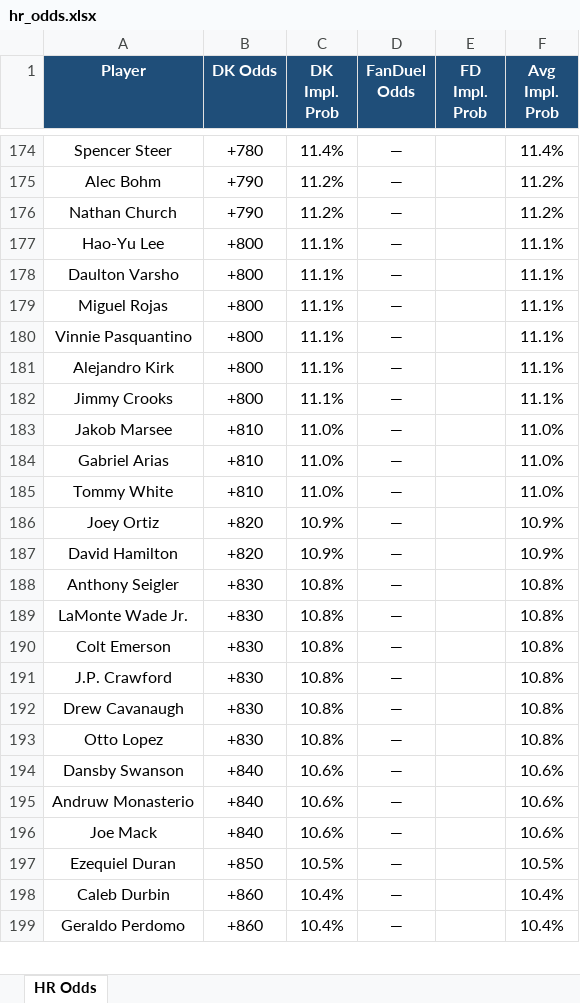
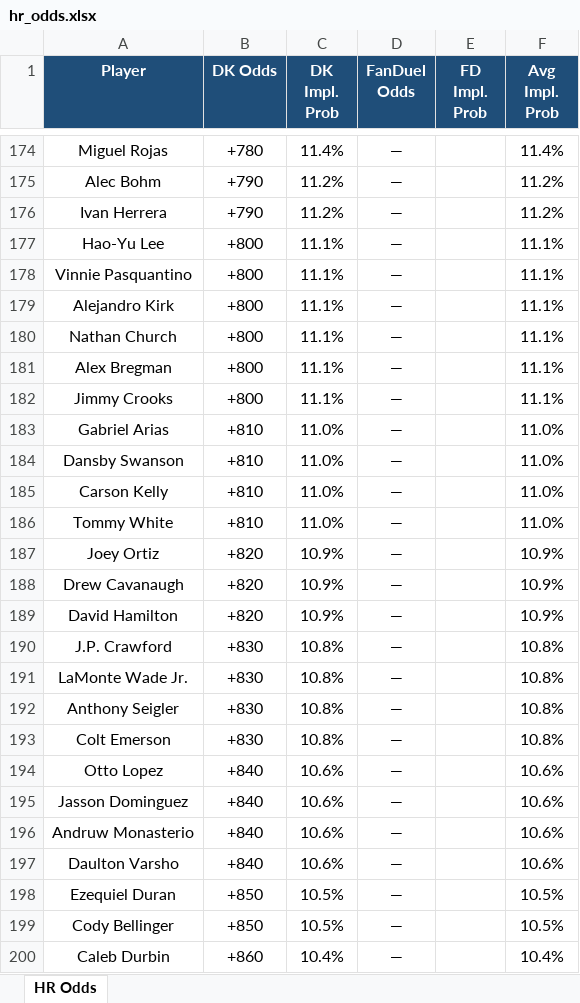
Before and after one commit to kornbergercharles-prog/HR-Odds-Scraper, an Excel workbook: hr_odds.xlsx, sheet HR Odds, drawn as a sheet; only a part is shown, gaps mark what is left out; the shorter side is filled out with more unchanged rows; values as stored, in another font and other column widths than the file's, no borders; removed rows and columns are numbered as before the commit, all else as after; the diff covers the shown part only; the diff names each change by its address in the sheet, - before the commit and + after, or states it on an @@ line.

```diff
--- a/hr_odds.xlsx (sheet HR Odds)
+++ b/hr_odds.xlsx (sheet HR Odds)
-A174 (Player): Spencer Steer
+A174 (Player): Miguel Rojas
-A176 (Player): Nathan Church
+A176 (Player): Ivan Herrera
-row 178: Daulton Varsho | +800 | 11.1% | — |  | 11.1%
-row 179: Miguel Rojas | +800 | 11.1% | — |  | 11.1%
+row 180: Nathan Church | +800 | 11.1% | — |  | 11.1%
+row 181: Alex Bregman | +800 | 11.1% | — |  | 11.1%
-row 183: Jakob Marsee | +810 | 11.0% | — |  | 11.0%
+row 184: Dansby Swanson | +810 | 11.0% | — |  | 11.0%
+row 185: Carson Kelly | +810 | 11.0% | — |  | 11.0%
+row 188: Drew Cavanaugh | +820 | 10.9% | — |  | 10.9%
@@ row 191 moved to row 190: J.P. Crawford @@
@@ row 189 moved to row 191: LaMonte Wade Jr. @@
-row 192: Drew Cavanaugh | +830 | 10.8% | — |  | 10.8%
-B194 (DK Odds): +830
+B194 (DK Odds): +840
-C194 (DK Impl. Prob): 10.8%
+C194 (DK Impl. Prob): 10.6%
-F194 (Avg Impl. Prob): 10.8%
+F194 (Avg Impl. Prob): 10.6%
-A195 (Player): Dansby Swanson
+A195 (Player): Jasson Dominguez
-A197 (Player): Joe Mack
+A197 (Player): Daulton Varsho
+row 199: Cody Bellinger | +850 | 10.5% | — |  | 10.5%
```
Also changed, not shown: 38 added rows, 39 removed rows, 33 moved rows, 20 edited cells and cell formats elsewhere in this sheet, 2 other files.
